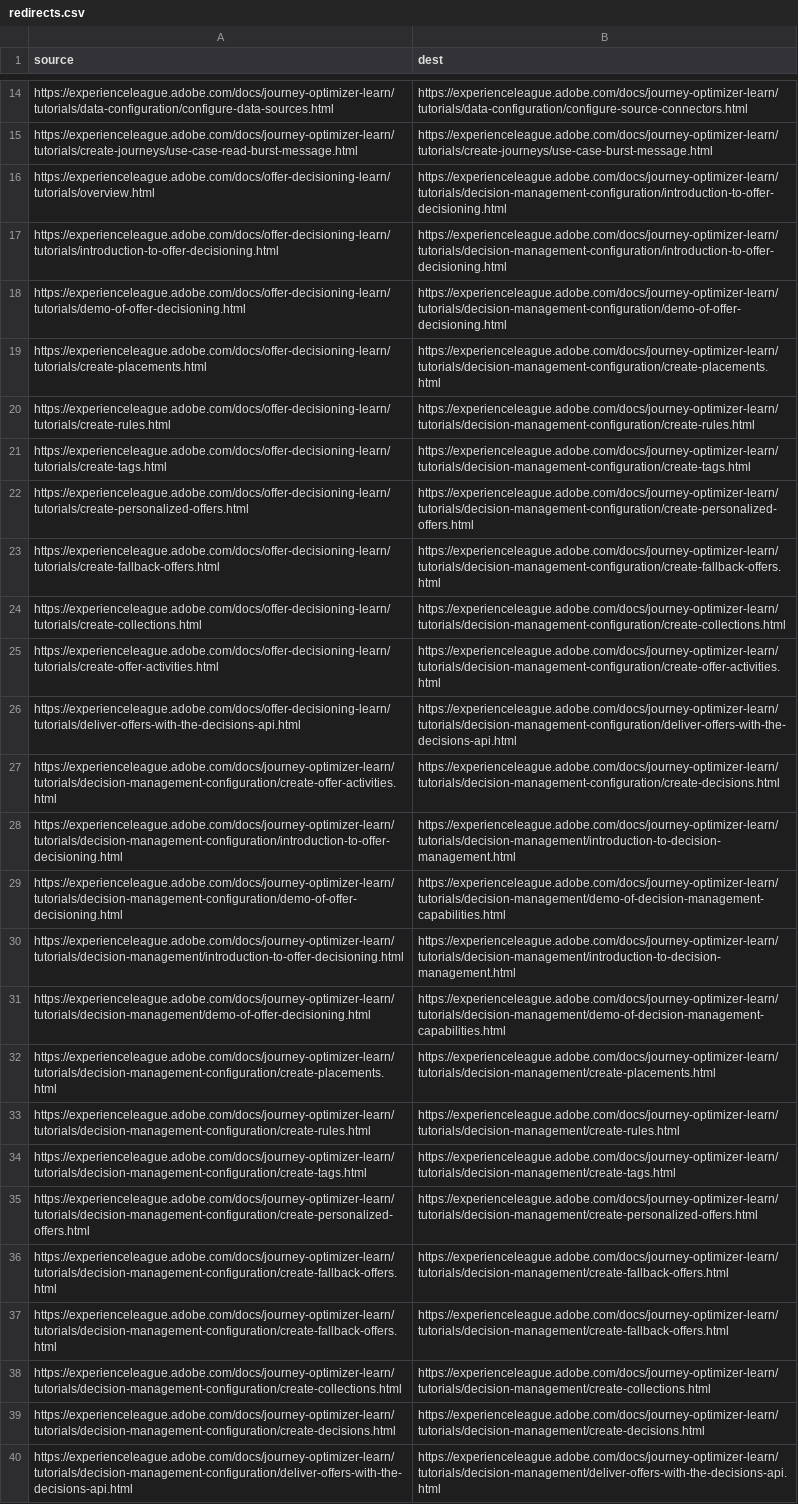
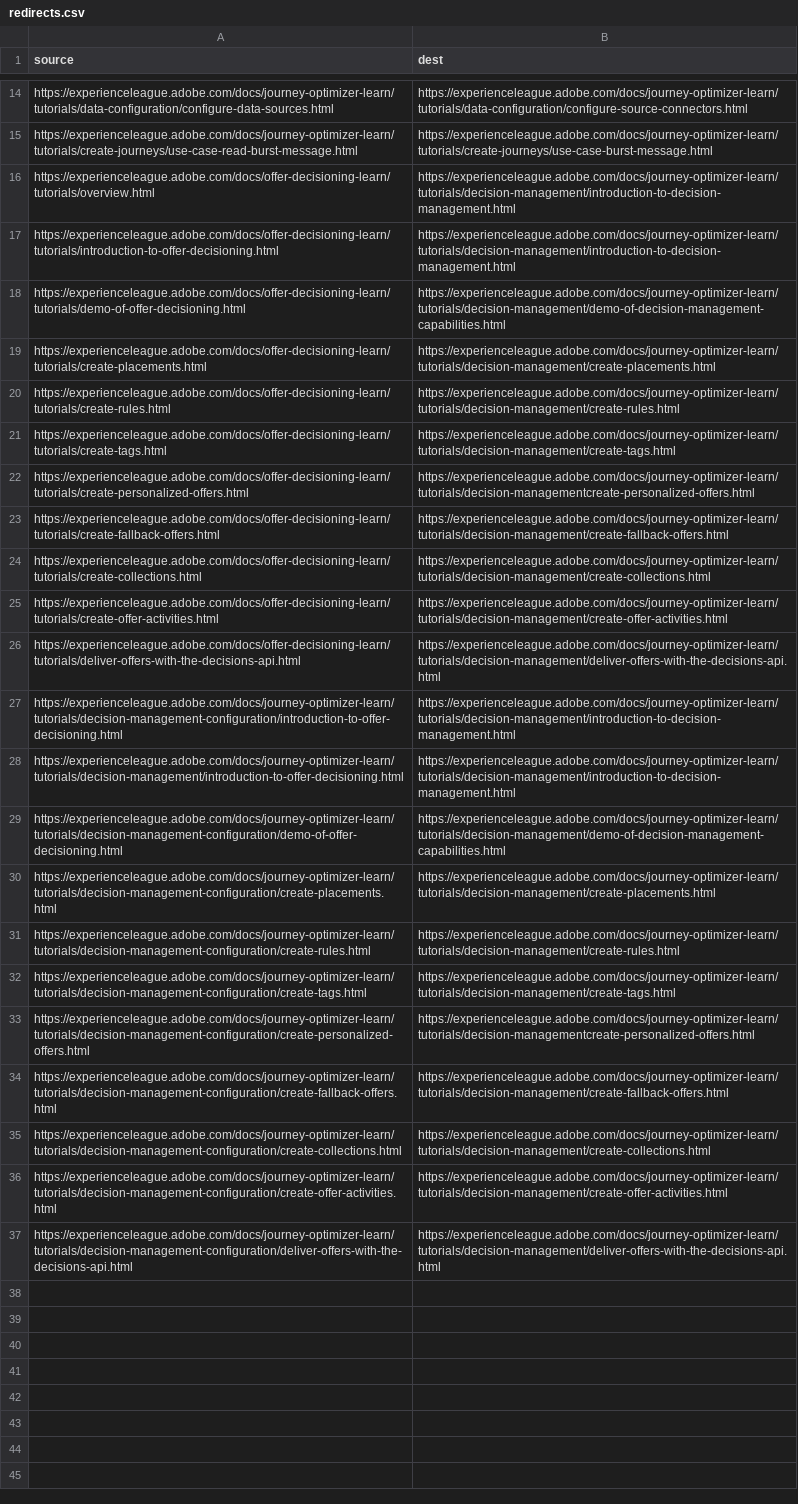
Before and after one commit to AdobeDocs/journey-optimizer-learn.zh-Hant, a CSV file: redirects.csv, drawn as a sheet; only a part is shown, gaps mark what is left out; removed rows and columns are numbered as before the commit, all else as after; the diff covers the shown part only; the diff names each change by its address in the sheet, - before the commit and + after, or states it on an @@ line.

Commit message:
Synced non localizable files from repo .

```diff
--- a/redirects.csv
+++ b/redirects.csv
-B16:B17 (dest): https://experienceleague.adobe.com/docs/journey-optimizer-learn/tutorials/decision-management-configuration/introduction-to-offer-decisioning.html
+B16:B17 (dest): https://experienceleague.adobe.com/docs/journey-optimizer-learn/tutorials/decision-management/introduction-to-decision-management.html
-B18 (dest): https://experienceleague.adobe.com/docs/journey-optimizer-learn/tutorials/decision-management-configuration/demo-of-offer-decisioning.html
+B18 (dest): https://experienceleague.adobe.com/docs/journey-optimizer-learn/tutorials/decision-management/demo-of-decision-management-capabilities.html
-B19 (dest): https://experienceleague.adobe.com/docs/journey-optimizer-learn/tutorials/decision-management-configuration/create-placements.html
+B19 (dest): https://experienceleague.adobe.com/docs/journey-optimizer-learn/tutorials/decision-management/create-placements.html
-B20 (dest): https://experienceleague.adobe.com/docs/journey-optimizer-learn/tutorials/decision-management-configuration/create-rules.html
+B20 (dest): https://experienceleague.adobe.com/docs/journey-optimizer-learn/tutorials/decision-management/create-rules.html
-B21 (dest): https://experienceleague.adobe.com/docs/journey-optimizer-learn/tutorials/decision-management-configuration/create-tags.html
+B21 (dest): https://experienceleague.adobe.com/docs/journey-optimizer-learn/tutorials/decision-management/create-tags.html
-B22 (dest): https://experienceleague.adobe.com/docs/journey-optimizer-learn/tutorials/decision-management-configuration/create-personalized-offers.html
+B22 (dest): https://experienceleague.adobe.com/docs/journey-optimizer-learn/tutorials/decision-managementcreate-personalized-offers.html
-B23 (dest): https://experienceleague.adobe.com/docs/journey-optimizer-learn/tutorials/decision-management-configuration/create-fallback-offers.html
+B23 (dest): https://experienceleague.adobe.com/docs/journey-optimizer-learn/tutorials/decision-management/create-fallback-offers.html
-B24 (dest): https://experienceleague.adobe.com/docs/journey-optimizer-learn/tutorials/decision-management-configuration/create-collections.html
+B24 (dest): https://experienceleague.adobe.com/docs/journey-optimizer-learn/tutorials/decision-management/create-collections.html
-B25 (dest): https://experienceleague.adobe.com/docs/journey-optimizer-learn/tutorials/decision-management-configuration/create-offer-activities.html
+B25 (dest): https://experienceleague.adobe.com/docs/journey-optimizer-learn/tutorials/decision-management/create-offer-activities.html
-B26 (dest): https://experienceleague.adobe.com/docs/journey-optimizer-learn/tutorials/decision-management-configuration/deliver-offers-with-the-decisions-api.html
+B26 (dest): https://experienceleague.adobe.com/docs/journey-optimizer-learn/tutorials/decision-management/deliver-offers-with-the-decisions-api.html
-row 27: https://experienceleague.adobe.com/docs/journey-optimizer-learn/tutorials/decision-management-configuration/create-offer-activities.html | https://experienceleague.adobe.com/docs/journey-optimizer-learn/tutorials/decision-management-configuration/create-decisions.html
@@ row 30 moved to row 28: https://experienceleague.adobe.com/docs/… @@
-row 31: https://experienceleague.adobe.com/docs/journey-optimizer-learn/tutorials/decision-management/demo-of-offer-decisioning.html | https://experienceleague.adobe.com/docs/journey-optimizer-learn/tutorials/decision-management/demo-of-decision-management-capabilities.html
-B33 (dest): https://experienceleague.adobe.com/docs/journey-optimizer-learn/tutorials/decision-management/create-personalized-offers.html
+B33 (dest): https://experienceleague.adobe.com/docs/journey-optimizer-learn/tutorials/decision-managementcreate-personalized-offers.html
-row 36: https://experienceleague.adobe.com/docs/journey-optimizer-learn/tutorials/decision-management-configuration/create-fallback-offers.html | https://experienceleague.adobe.com/docs/journey-optimizer-learn/tutorials/decision-management/create-fallback-offers.html
-A36 (source): https://experienceleague.adobe.com/docs/journey-optimizer-learn/tutorials/decision-management-configuration/create-decisions.html
+A36 (source): https://experienceleague.adobe.com/docs/journey-optimizer-learn/tutorials/decision-management-configuration/create-offer-activities.html
-B36 (dest): https://experienceleague.adobe.com/docs/journey-optimizer-learn/tutorials/decision-management/create-decisions.html
+B36 (dest): https://experienceleague.adobe.com/docs/journey-optimizer-learn/tutorials/decision-management/create-offer-activities.html
```
Also changed, not shown: 2 edited cells elsewhere in this file.
